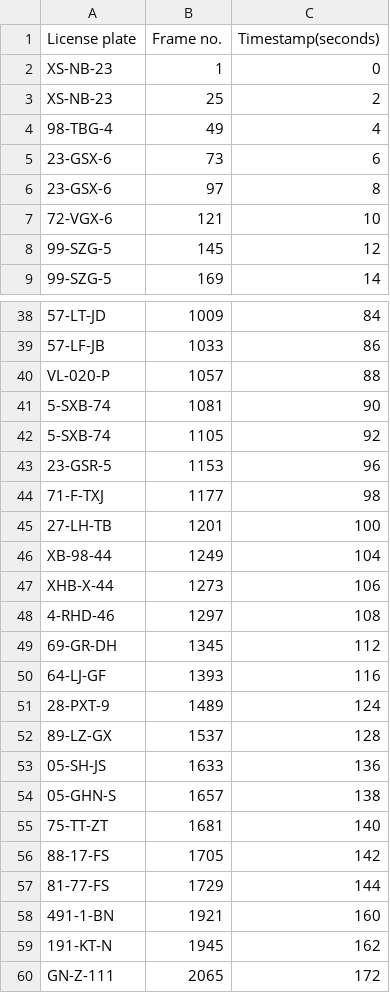
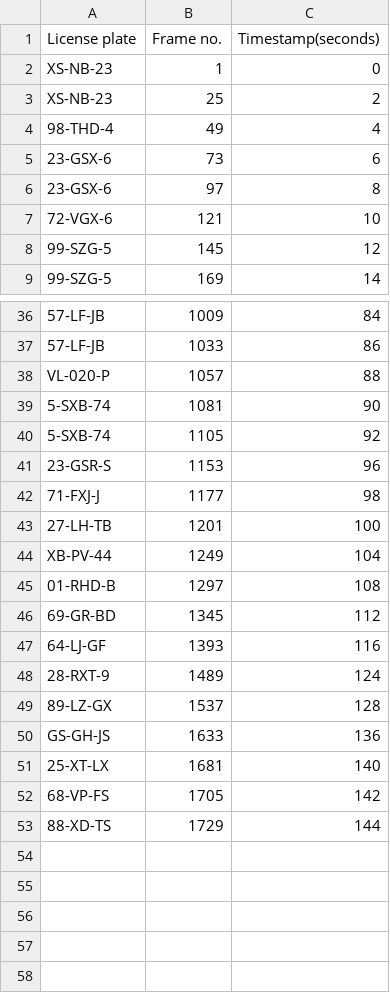
Before and after one commit to vincentvvliet/Docker_ImageProcessing, a CSV file: Output.csv, drawn as a sheet; only a part is shown, gaps mark what is left out; removed rows and columns are numbered as before the commit, all else as after; the diff covers the shown part only; the diff names each change by its address in the sheet, - before the commit and + after, or states it on an @@ line.

Commit message:
sift plate

```diff
--- a/Output.csv
+++ b/Output.csv
-A4 (License plate): 98-TBG-4
+A4 (License plate): 98-THD-4
-A36 (License plate): 57-LT-JD
+A36 (License plate): 57-LF-JB
-A41 (License plate): 23-GSR-5
+A41 (License plate): 23-GSR-S
-A42 (License plate): 71-F-TXJ
+A42 (License plate): 71-FXJ-J
-A44 (License plate): XB-98-44
+A44 (License plate): XB-PV-44
-row 47: XHB-X-44 | 1273 | 106
-A45 (License plate): 4-RHD-46
+A45 (License plate): 01-RHD-B
-A46 (License plate): 69-GR-DH
+A46 (License plate): 69-GR-BD
-A48 (License plate): 28-PXT-9
+A48 (License plate): 28-RXT-9
-A50 (License plate): 05-SH-JS
+A50 (License plate): GS-GH-JS
-row 54: 05-GHN-S | 1657 | 138
-A51 (License plate): 75-TT-ZT
+A51 (License plate): 25-XT-LX
-A52 (License plate): 88-17-FS
+A52 (License plate): 68-VP-FS
-A53 (License plate): 81-77-FS
+A53 (License plate): 88-XD-TS
-row 58: 491-1-BN | 1921 | 160
-row 59: 191-KT-N | 1945 | 162
-row 60: GN-Z-111 | 2065 | 172
```
Also changed, not shown: 2 added rows, 4 removed rows and 10 edited cells elsewhere in this file, 2 other files.
